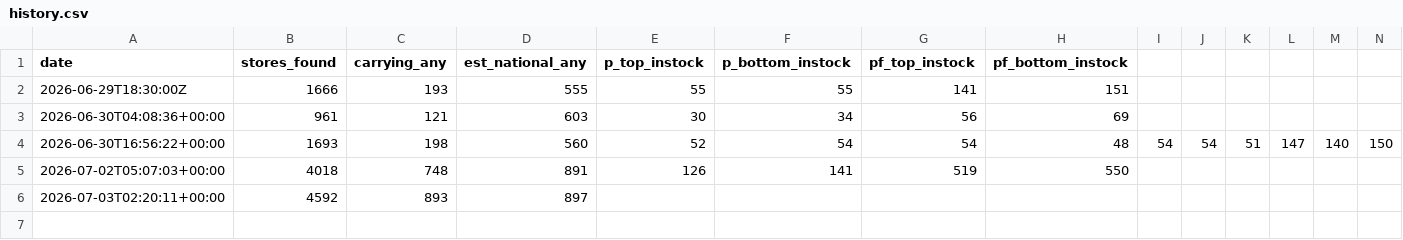
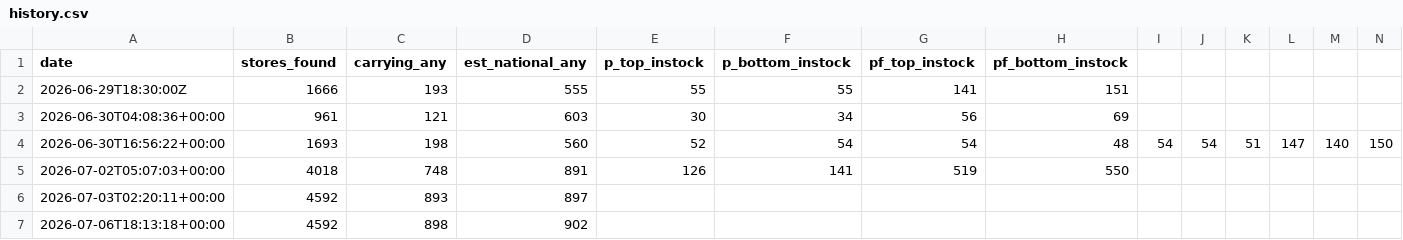
Before and after one commit to owenamurray04/walmart-tracker, a CSV file: history.csv, drawn as a sheet; only a part is shown; rows hold the shown columns only; the diff names each change by its address in the sheet, - before the commit and + after, or states it on an @@ line.

```diff
--- a/history.csv
+++ b/history.csv
+row 7: 2026-07-06T18:13:18+00:00 | 4592 | 898 | 902
```
Also changed, not shown: ever_carried.csv, product_history.csv, 5 other files.
